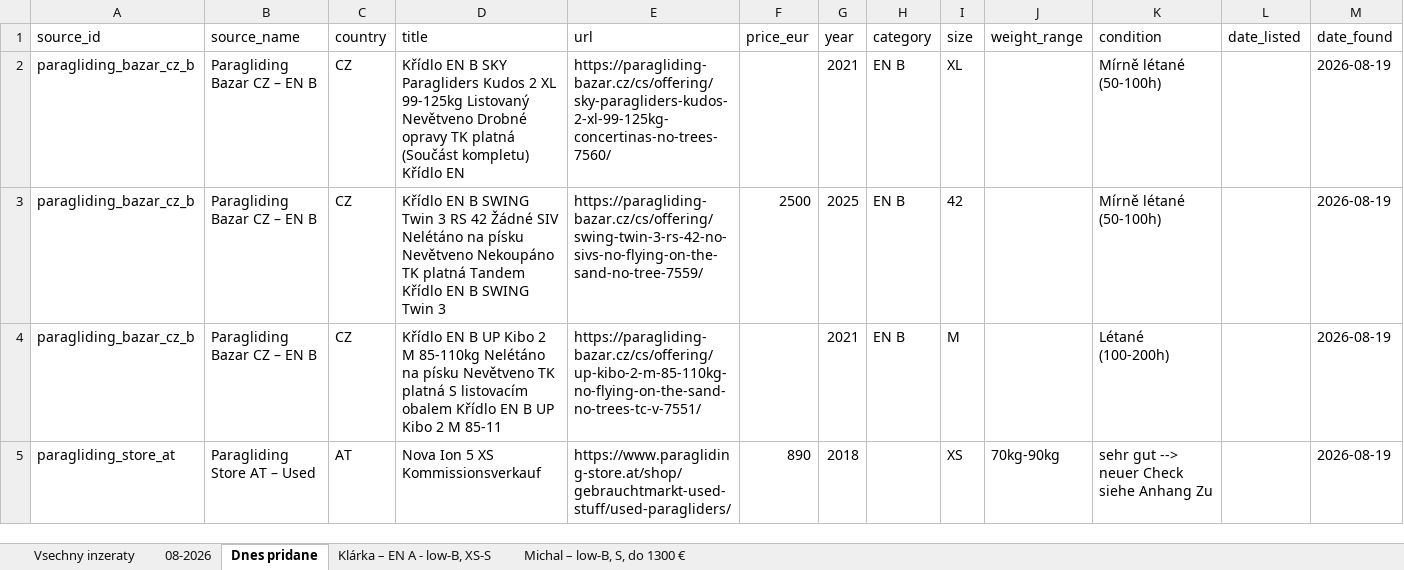
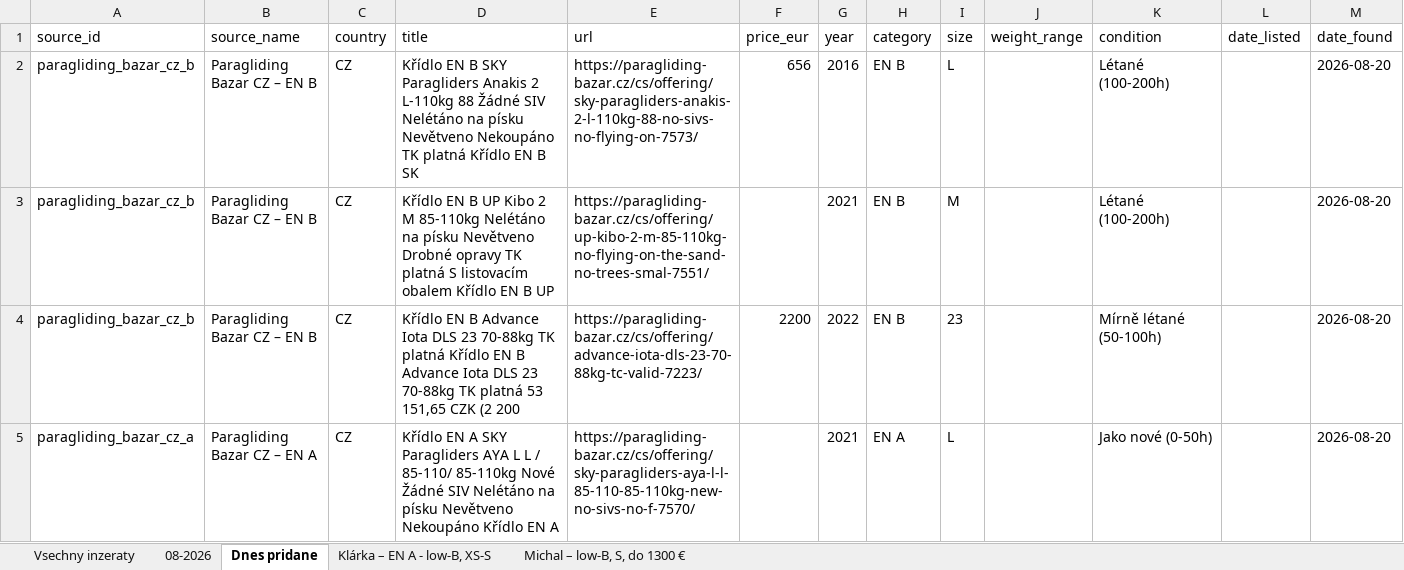
Before and after one commit to zimmema3/paragliding, an Excel workbook: data/bazar_watcher/listings.xlsx, sheet Dnes pridane, drawn as a sheet; values as stored, in another font and other column widths than the file's, no borders; removed rows and columns are numbered as before the commit, all else as after; the diff names each change by its address in the sheet, - before the commit and + after, or states it on an @@ line.

```diff
--- a/data/bazar_watcher/listings.xlsx (sheet Dnes pridane)
+++ b/data/bazar_watcher/listings.xlsx (sheet Dnes pridane)
-D2 (title): …SKY Paragliders Kudos 2 XL 99-125kg Listovaný Nevětveno Drobné opravy TK platná (Součást kompletu) Křídlo EN
+D2 (title): …SKY Paragliders Anakis 2 L-110kg 88 Žádné SIV Nelétáno na písku Nevětveno Nekoupáno TK platná Křídlo EN B SK
-E2 (url): https://paragliding-bazar.cz/cs/offering/sky-paragliders-kudos-2-xl-99-125kg-concertinas-no-trees-7560/
+E2 (url): https://paragliding-bazar.cz/cs/offering/sky-paragliders-anakis-2-l-110kg-88-no-sivs-no-flying-on-7573/
-F2 (price_eur): (empty)
+F2 (price_eur): 656
-G2 (year): 2021
+G2 (year): 2016
-I2 (size): XL
+I2 (size): L
-K2 (condition): Mírně létané (50-100h)
+K2 (condition): Létané (100-200h)
-M2 (date_found): 2026-08-19
+M2 (date_found): 2026-08-20
-row 3: paragliding_bazar_cz_b | Paragliding Bazar CZ – EN B | CZ | Křídlo EN B SWING Twin 3 RS 42 Žádné SIV Nelétáno na písku Nevětveno Nekoupáno TK platná Tandem Křídlo EN B SWING Twin 3 | https://paragliding-bazar.cz/cs/offering/swing-twin-3-rs-42-no-sivs-no-flying-on-the-sand-no-tree-7559/ | 2500 | 2025 | EN B | 42 |  | Mírně létané (50-100h) |  | 2026-08-19
-D3 (title): …písku Nevětveno TK platná S listovacím obalem Křídlo EN B UP Kibo 2 M 85-11
+D3 (title): …písku Nevětveno Drobné opravy TK platná S listovacím obalem Křídlo EN B UP
-E3 (url): https://paragliding-bazar.cz/cs/offering/up-kibo-2-m-85-110kg-no-flying-on-the-sand-no-trees-tc-v-7551/
+E3 (url): https://paragliding-bazar.cz/cs/offering/up-kibo-2-m-85-110kg-no-flying-on-the-sand-no-trees-smal-7551/
-M3 (date_found): 2026-08-19
+M3 (date_found): 2026-08-20
-row 5: paragliding_store_at | Paragliding Store AT – Used | AT | Nova Ion 5 XS Kommissionsverkauf | https://www.paragliding-store.at/shop/gebrauchtmarkt-used-stuff/used-paragliders/ | 890 | 2018 |  | XS | 70kg-90kg | sehr gut --> neuer Check siehe Anhang Zu |  | 2026-08-19
+row 4: paragliding_bazar_cz_b | Paragliding Bazar CZ – EN B | CZ | Křídlo EN B Advance Iota DLS 23 70-88kg TK platná Křídlo EN B Advance Iota DLS 23 70-88kg TK platná 53 151,65 CZK (2 200 | https://paragliding-bazar.cz/cs/offering/advance-iota-dls-23-70-88kg-tc-valid-7223/ | 2200 | 2022 | EN B | 23 |  | Mírně létané (50-100h) |  | 2026-08-20
+row 5: paragliding_bazar_cz_a | Paragliding Bazar CZ – EN A | CZ | Křídlo EN A SKY Paragliders AYA L L / 85-110/ 85-110kg Nové Žádné SIV Nelétáno na písku Nevětveno Nekoupáno Křídlo EN A | https://paragliding-bazar.cz/cs/offering/sky-paragliders-aya-l-l-85-110-85-110kg-new-no-sivs-no-f-7570/ |  | 2021 | EN A | L |  | Jako nové (0-50h) |  | 2026-08-20
```
Also changed, not shown: sheet 08-2026, sheet Vsechny inzeraty, sheet Klárka – EN A - low-B, XS-S, sheet Michal – low-B, S, do 1300 €, 1 other file.
